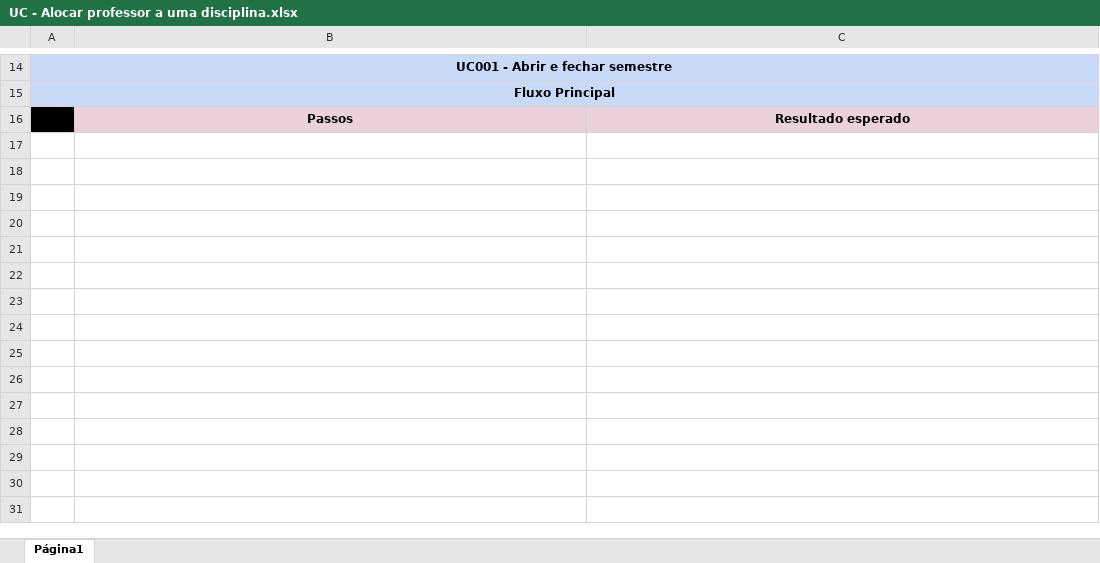
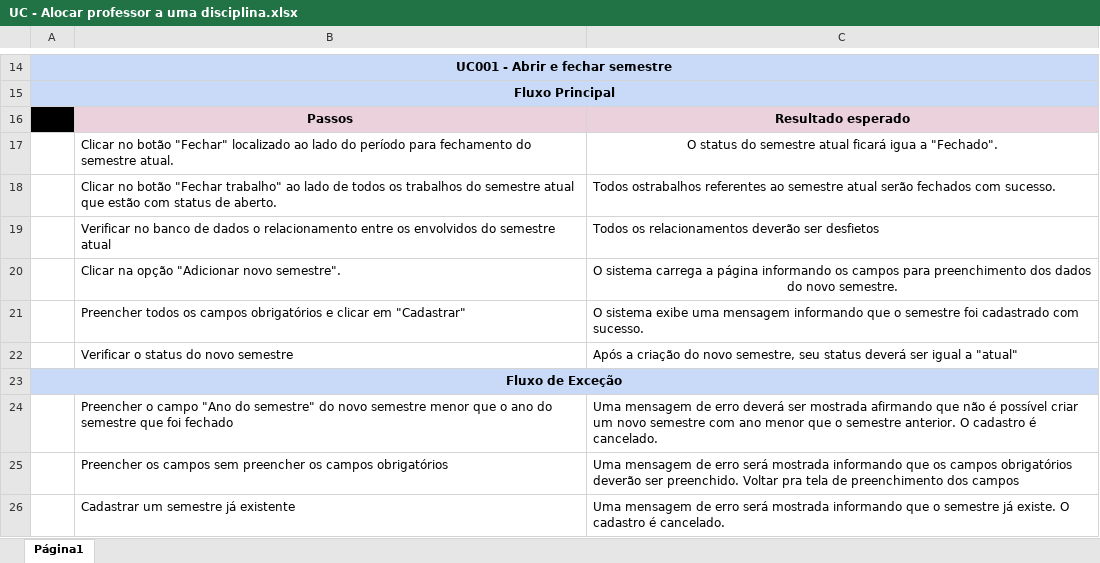
Before and after one commit to Adrianonasc/SchoolDrive, an Excel workbook: casos de testes/UC - Alocar professor a uma disciplina.xlsx, sheet Página1, drawn as a sheet; only a part is shown, gaps mark what is left out; values as stored, in another font and other column widths than the file's, no borders; the diff names each change by its address in the sheet, - before the commit and + after, or states it on an @@ line.

Commit message:
Criação do caso de testes - Abrir e Fechar Semestre
O caso de uso foi criado, faltando apenas ser passado para o template
correto.

```diff
--- a/casos de testes/UC - Alocar professor a uma disciplina.xlsx (sheet Página1)
+++ b/casos de testes/UC - Alocar professor a uma disciplina.xlsx (sheet Página1)
+row 17:  | Clicar no botão "Fechar" localizado ao lado do período para fechamento do semestre atual. | O status do semestre atual ficará igua a "Fechado".
+row 18:  | Clicar no botão "Fechar trabalho" ao lado de todos os trabalhos do semestre atual que estão com status de aberto. | Todos ostrabalhos referentes ao semestre atual serão fechados com sucesso.
+row 19:  | Verificar no banco de dados o relacionamento entre os envolvidos do semestre atual | Todos os relacionamentos deverão ser desfietos
+row 20:  | Clicar na opção "Adicionar novo semestre". | O sistema carrega a página informando os campos para preenchimento dos dados do novo semestre.
+row 21:  | Preencher todos os campos obrigatórios e clicar em "Cadastrar" | O sistema exibe uma mensagem informando que o semestre foi cadastrado com sucesso.
+row 22:  | Verificar o status do novo semestre | Após a criação do novo semestre, seu status deverá ser igual a "atual"
+row 23: Fluxo de Exceção
+row 24:  | Preencher o campo "Ano do semestre" do novo semestre menor que o ano do semestre que foi fechado | Uma mensagem de erro deverá ser mostrada afirmando que não é possível criar um novo semestre com ano menor que o semestre anterior. O cadastro é cancelado.
+row 25:  | Preencher os campos sem preencher os campos obrigatórios | Uma mensagem de erro será mostrada informando que os campos obrigatórios deverão ser preenchido. Voltar pra tela de preenchimento dos campos
+row 26:  | Cadastrar um semestre já existente | Uma mensagem de erro será mostrada informando que o semestre já existe. O cadastro é cancelado.
```
